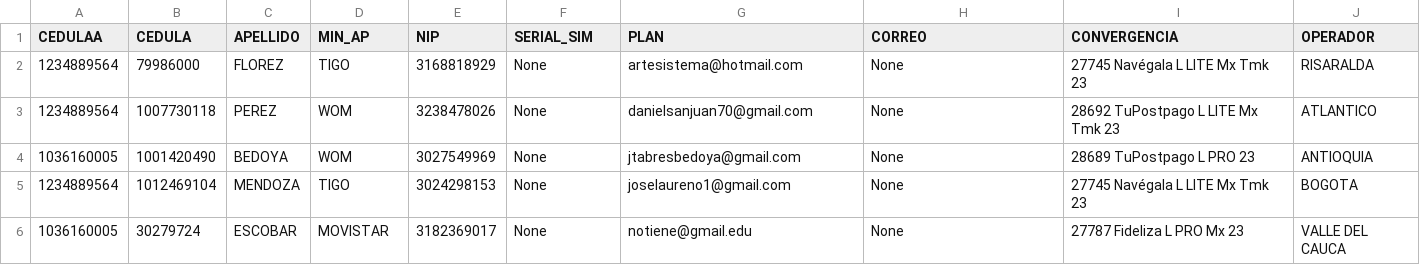
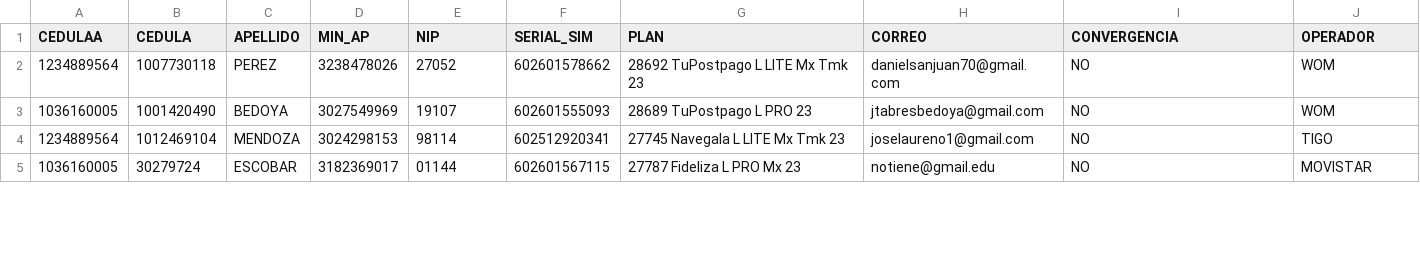
Before and after one commit to andresj4r4millo/onecontact_1, a CSV file: BASEP.csv, drawn as a sheet; only a part is shown; the diff covers the shown part only.

```diff
--- a/BASEP.csv
+++ b/BASEP.csv
@@ -1,6 +1,5 @@
 CEDULAA,CEDULA,APELLIDO,MIN_AP,NIP,SERIAL_SIM,PLAN,CORREO,CONVERGENCIA,OPERADOR
-1234889564,79986000,FLOREZ,TIGO,3168818929,None,artesistema@hotmail.com,None,27745 Navégala L LITE Mx Tmk 23,RISARALDA
-1234889564,1007730118,PEREZ,WOM,3238478026,None,danielsanjuan70@gmail.com,None,28692 TuPostpago L LITE Mx Tmk 23 ,ATLANTICO
-1036160005,1001420490,BEDOYA,WOM,3027549969,None,jtabresbedoya@gmail.com,None,28689 TuPostpago L PRO 23,ANTIOQUIA
-1234889564,1012469104,MENDOZA,TIGO,3024298153,None,joselaureno1@gmail.com,None,27745 Navégala L LITE Mx Tmk 23,BOGOTA
-1036160005,30279724,ESCOBAR,MOVISTAR,3182369017,None,notiene@gmail.edu,None,27787 Fideliza L PRO Mx 23,VALLE DEL CAUCA
+1234889564,1007730118,PEREZ,3238478026,27052,602601578662,28692 TuPostpago L LITE Mx Tmk 23 ,danielsanjuan70@gmail.com,NO,WOM
+1036160005,1001420490,BEDOYA,3027549969,19107,602601555093,28689 TuPostpago L PRO 23,jtabresbedoya@gmail.com,NO,WOM
+1234889564,1012469104,MENDOZA,3024298153,98114,602512920341,27745 Navegala L LITE Mx Tmk 23,joselaureno1@gmail.com,NO,TIGO
+1036160005,30279724,ESCOBAR,3182369017,01144,602601567115,27787 Fideliza L PRO Mx 23,notiene@gmail.edu,NO,MOVISTAR
```
Also changed, not shown: 28 edited cells elsewhere in this file, 1 other file.
